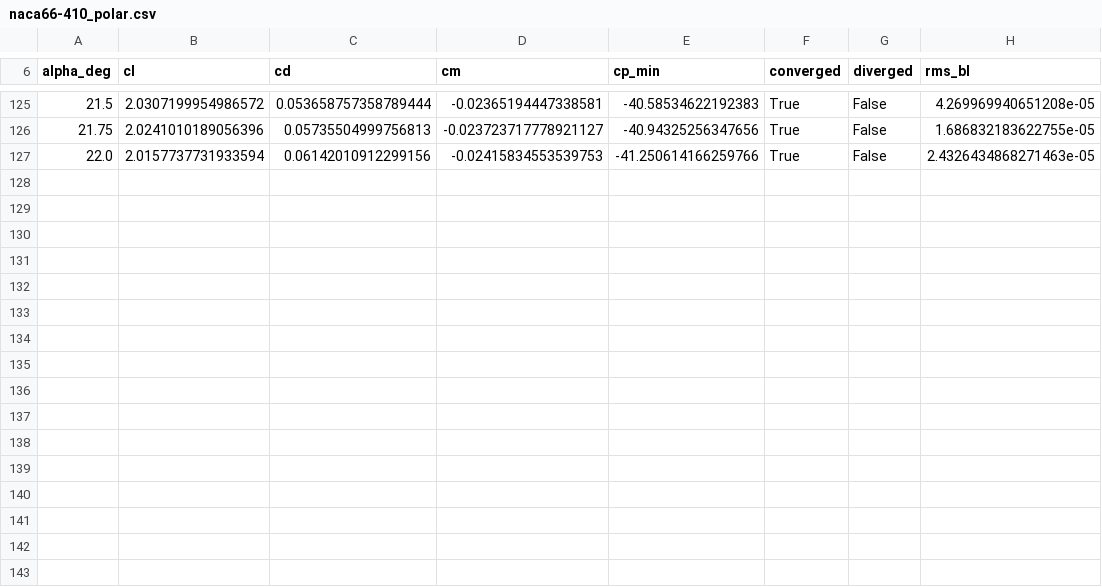
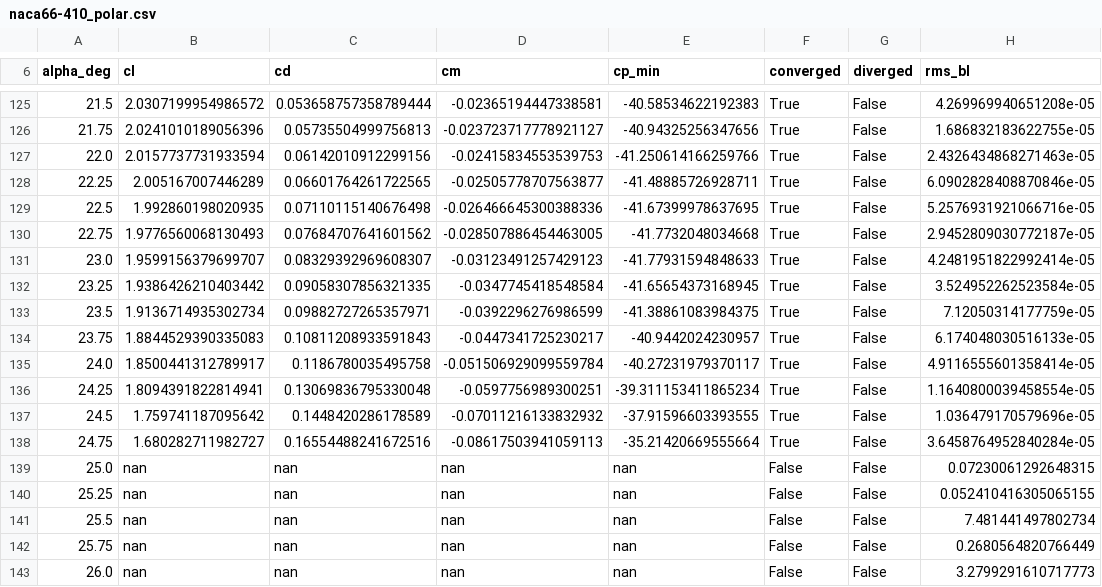
Before and after one commit to KRGulaj/aircraft_tutorial, a CSV file: results/3d_input/naca66-410_polar.csv, drawn as a sheet; only a part is shown, gaps mark what is left out.

```diff
--- a/results/3d_input/naca66-410_polar.csv
+++ b/results/3d_input/naca66-410_polar.csv
@@ -127 +127,17 @@ alpha_deg,cl,cd,cm,cp_min,converged,diverged,rms_bl
 22.0,2.0157737731933594,0.06142010912299156,-0.02415834553539753,-41.250614166259766,True,False,2.4326434868271463e-05
+22.25,2.005167007446289,0.06601764261722565,-0.02505778707563877,-41.48885726928711,True,False,6.0902828408870846e-05
+22.5,1.992860198020935,0.07110115140676498,-0.026466645300388336,-41.67399978637695,True,False,5.2576931921066716e-05
+22.75,1.9776560068130493,0.07684707641601562,-0.028507886454463005,-41.7732048034668,True,False,2.9452809030772187e-05
+23.0,1.9599156379699707,0.08329392969608307,-0.03123491257429123,-41.77931594848633,True,False,4.2481951822992414e-05
+23.25,1.9386426210403442,0.09058307856321335,-0.0347745418548584,-41.65654373168945,True,False,3.524952262523584e-05
+23.5,1.9136714935302734,0.09882727265357971,-0.0392296276986599,-41.38861083984375,True,False,7.12050314177759e-05
+23.75,1.8844529390335083,0.10811208933591843,-0.0447341725230217,-40.9442024230957,True,False,6.174048030516133e-05
+24.0,1.8500441312789917,0.1186780035495758,-0.051506929099559784,-40.27231979370117,True,False,4.9116555601358414e-05
+24.25,1.8094391822814941,0.13069836795330048,-0.0597756989300251,-39.311153411865234,True,False,1.1640800039458554e-05
+24.5,1.759741187095642,0.1448420286178589,-0.07011216133832932,-37.91596603393555,True,False,1.036479170579696e-05
+24.75,1.680282711982727,0.16554488241672516,-0.08617503941059113,-35.21420669555664,True,False,3.6458764952840284e-05
+25.0,nan,nan,nan,nan,False,False,0.07230061292648315
+25.25,nan,nan,nan,nan,False,False,0.052410416305065155
+25.5,nan,nan,nan,nan,False,False,7.481441497802734
+25.75,nan,nan,nan,nan,False,False,0.2680564820766449
+26.0,nan,nan,nan,nan,False,False,3.2799291610717773
```
Also changed, not shown: results/3d_input/naca2412_polar.csv, results/section/naca2412/polar.csv, 4 other files.
